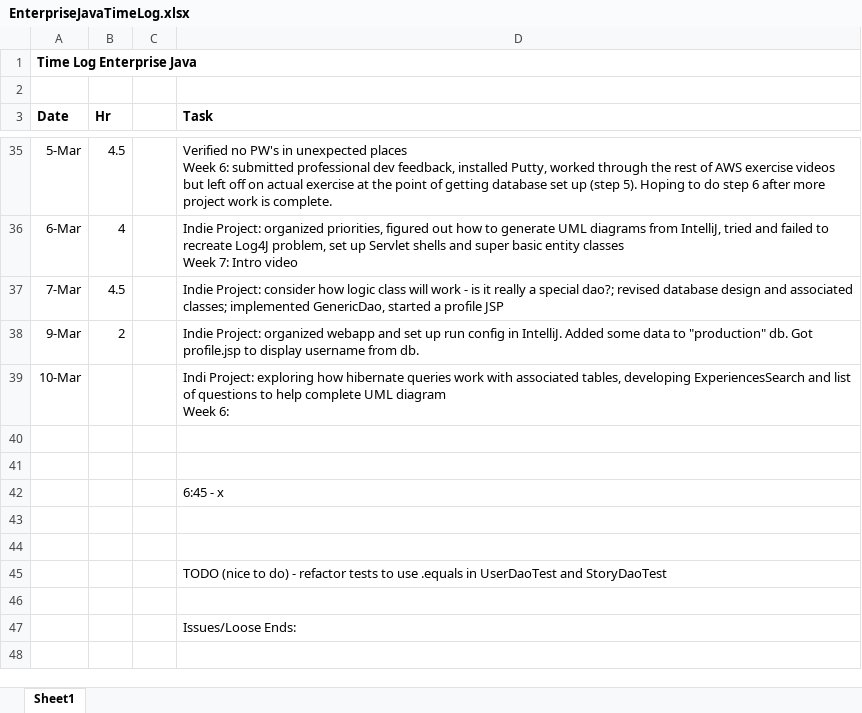
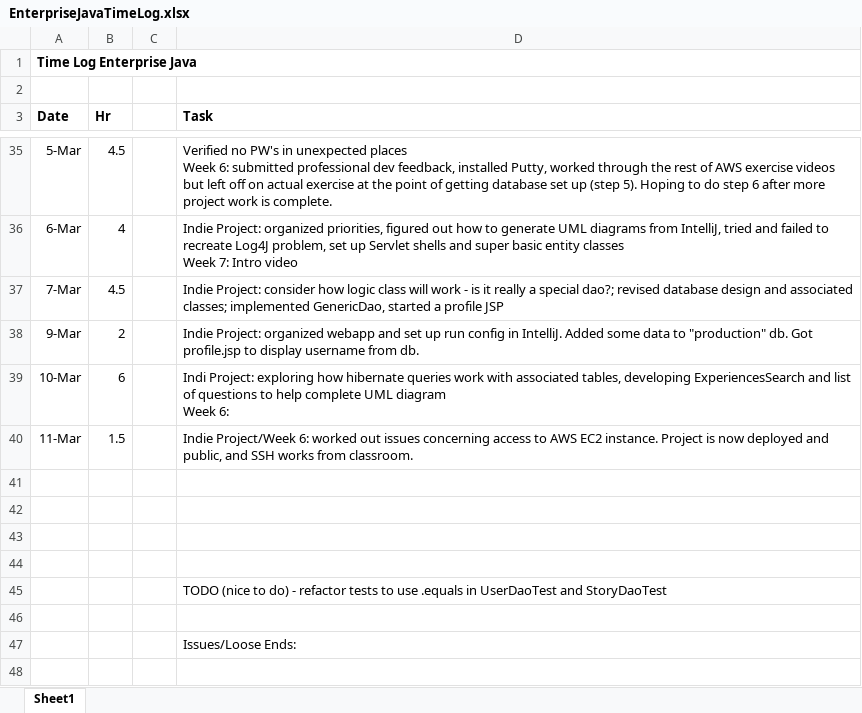
Before and after one commit to haandahl/income-experiences, an Excel workbook: EnterpriseJavaTimeLog.xlsx, sheet Sheet1, drawn as a sheet; only a part is shown, gaps mark what is left out; values as stored, in another font and other column widths than the file's, no borders; removed rows and columns are numbered as before the commit, all else as after; the diff names each change by its address in the sheet, - before the commit and + after, or states it on an @@ line.

Commit message:
Updates Project Plan; Drafts UML Diagram

```diff
--- a/EnterpriseJavaTimeLog.xlsx (sheet Sheet1)
+++ b/EnterpriseJavaTimeLog.xlsx (sheet Sheet1)
-B39 (Hr): (empty)
+B39 (Hr): 6
+row 40: 11-Mar | 1.5 |  | Indie Project/Week 6: worked out issues concerning access to AWS EC2 instance. Project is now deployed and public, and SSH works from classroom.
-row 42:  |  |  | 6:45 - x
```
Also changed, not shown: 5 other files.
